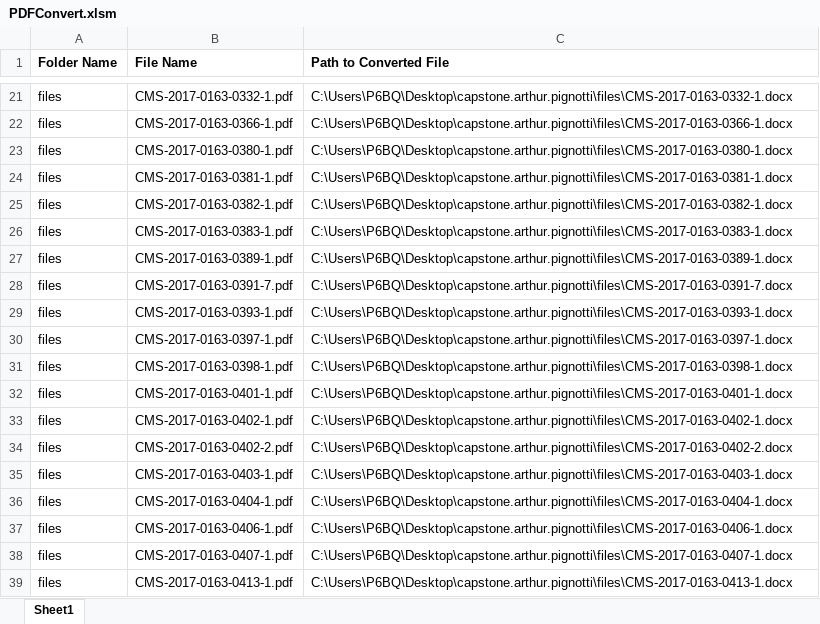
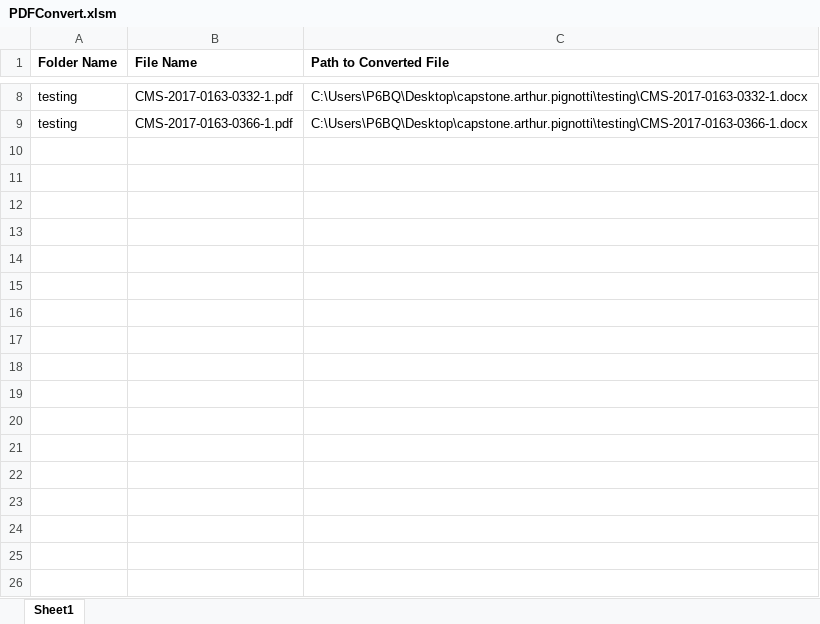
Before and after one commit to HHS/capstone.arthur.pignotti, an Excel workbook: Office Macros/PDFConvert.xlsm, sheet Sheet1, drawn as a sheet; only a part is shown, gaps mark what is left out; values as stored, in another font and other column widths than the file's, no borders; removed rows and columns are numbered as before the commit, all else as after; the diff covers the shown part only; the diff names each change by its address in the sheet, - before the commit and + after, or states it on an @@ line.

```diff
--- a/Office Macros/PDFConvert.xlsm (sheet Sheet1)
+++ b/Office Macros/PDFConvert.xlsm (sheet Sheet1)
-A8:A9 (Folder Name): files
+A8:A9 (Folder Name): testing
-C8 (Path to Converted File): C:\Users\P6BQ\Desktop\capstone.arthur.pignotti\files\CMS-2017-0163-0332-1.docx
+C8 (Path to Converted File): C:\Users\P6BQ\Desktop\capstone.arthur.pignotti\testing\CMS-2017-0163-0332-1.docx
-C9 (Path to Converted File): C:\Users\P6BQ\Desktop\capstone.arthur.pignotti\files\CMS-2017-0163-0366-1.docx
+C9 (Path to Converted File): C:\Users\P6BQ\Desktop\capstone.arthur.pignotti\testing\CMS-2017-0163-0366-1.docx
-row 23: files | CMS-2017-0163-0380-1.pdf | C:\Users\P6BQ\Desktop\capstone.arthur.pignotti\files\CMS-2017-0163-0380-1.docx
-row 24: files | CMS-2017-0163-0381-1.pdf | C:\Users\P6BQ\Desktop\capstone.arthur.pignotti\files\CMS-2017-0163-0381-1.docx
-row 25: files | CMS-2017-0163-0382-1.pdf | C:\Users\P6BQ\Desktop\capstone.arthur.pignotti\files\CMS-2017-0163-0382-1.docx
-row 26: files | CMS-2017-0163-0383-1.pdf | C:\Users\P6BQ\Desktop\capstone.arthur.pignotti\files\CMS-2017-0163-0383-1.docx
-row 27: files | CMS-2017-0163-0389-1.pdf | C:\Users\P6BQ\Desktop\capstone.arthur.pignotti\files\CMS-2017-0163-0389-1.docx
-row 28: files | CMS-2017-0163-0391-7.pdf | C:\Users\P6BQ\Desktop\capstone.arthur.pignotti\files\CMS-2017-0163-0391-7.docx
-row 29: files | CMS-2017-0163-0393-1.pdf | C:\Users\P6BQ\Desktop\capstone.arthur.pignotti\files\CMS-2017-0163-0393-1.docx
-row 30: files | CMS-2017-0163-0397-1.pdf | C:\Users\P6BQ\Desktop\capstone.arthur.pignotti\files\CMS-2017-0163-0397-1.docx
-row 31: files | CMS-2017-0163-0398-1.pdf | C:\Users\P6BQ\Desktop\capstone.arthur.pignotti\files\CMS-2017-0163-0398-1.docx
-row 32: files | CMS-2017-0163-0401-1.pdf | C:\Users\P6BQ\Desktop\capstone.arthur.pignotti\files\CMS-2017-0163-0401-1.docx
-row 33: files | CMS-2017-0163-0402-1.pdf | C:\Users\P6BQ\Desktop\capstone.arthur.pignotti\files\CMS-2017-0163-0402-1.docx
-row 34: files | CMS-2017-0163-0402-2.pdf | C:\Users\P6BQ\Desktop\capstone.arthur.pignotti\files\CMS-2017-0163-0402-2.docx
-row 35: files | CMS-2017-0163-0403-1.pdf | C:\Users\P6BQ\Desktop\capstone.arthur.pignotti\files\CMS-2017-0163-0403-1.docx
-row 36: files | CMS-2017-0163-0404-1.pdf | C:\Users\P6BQ\Desktop\capstone.arthur.pignotti\files\CMS-2017-0163-0404-1.docx
-row 37: files | CMS-2017-0163-0406-1.pdf | C:\Users\P6BQ\Desktop\capstone.arthur.pignotti\files\CMS-2017-0163-0406-1.docx
-row 38: files | CMS-2017-0163-0407-1.pdf | C:\Users\P6BQ\Desktop\capstone.arthur.pignotti\files\CMS-2017-0163-0407-1.docx
-row 39: files | CMS-2017-0163-0413-1.pdf | C:\Users\P6BQ\Desktop\capstone.arthur.pignotti\files\CMS-2017-0163-0413-1.docx
```
Also changed, not shown: 252 removed rows and 12 edited cells elsewhere in this sheet, 33 other files.
